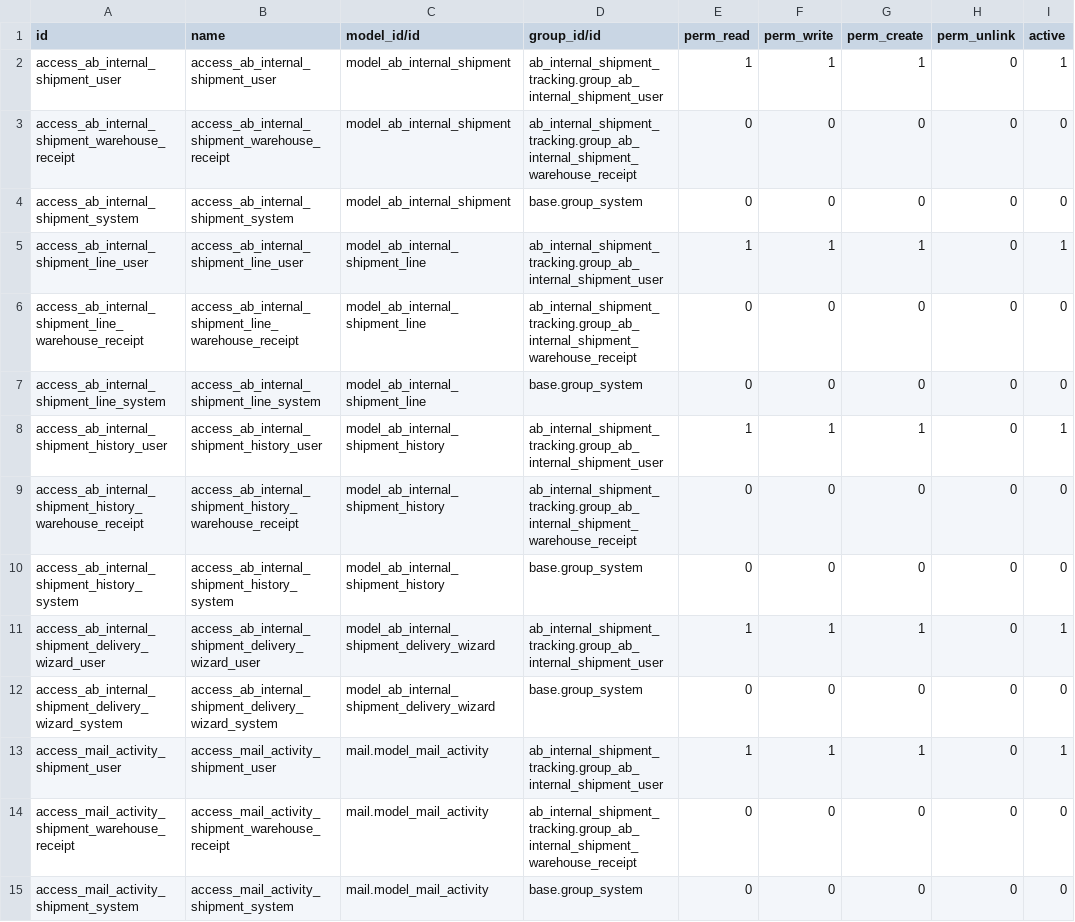
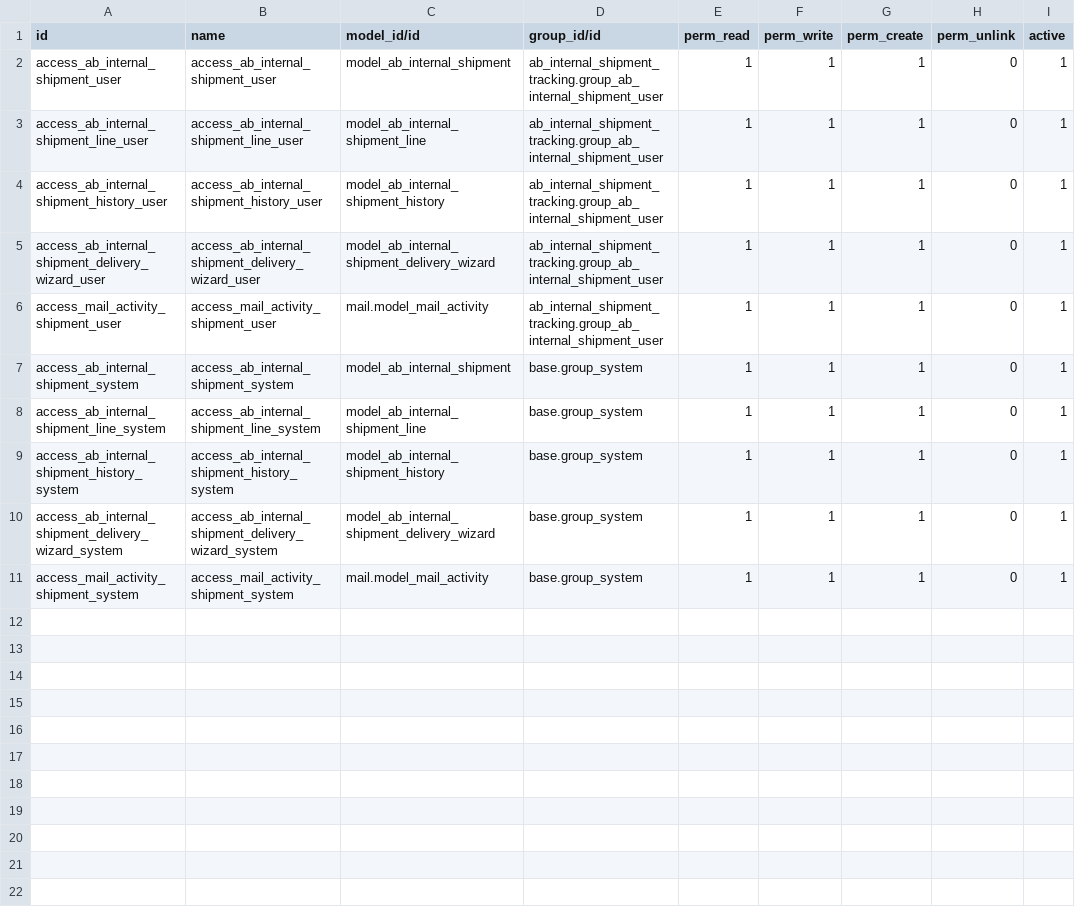
Before and after one commit to abdinpharmacies/hr, a CSV file: ab_internal_shipment_tracking/security/ir.model.access.csv, drawn as a sheet.

Commit message:
ab_internal_shipment_tracking/FIX: Edit security rules that related with awaiting_warehouse_receipt And Edit UI
(cherry picked from commit c772b12fcdec73d730c304deeeb4c49fe34907a5)

```diff
--- a/ab_internal_shipment_tracking/security/ir.model.access.csv
+++ b/ab_internal_shipment_tracking/security/ir.model.access.csv
@@ -2,14 +2,10 @@ id,name,model_id/id,group_id/id,perm_read,perm_write,perm_create,perm_unlink,act
 access_ab_internal_shipment_user,access_ab_internal_shipment_user,model_ab_internal_shipment,ab_internal_shipment_tracking.group_ab_internal_shipment_user,1,1,1,0,1
-access_ab_internal_shipment_warehouse_receipt,access_ab_internal_shipment_warehouse_receipt,model_ab_internal_shipment,ab_internal_shipment_tracking.group_ab_internal_shipment_warehouse_receipt,0,0,0,0,0
-access_ab_internal_shipment_system,access_ab_internal_shipment_system,model_ab_internal_shipment,base.group_system,0,0,0,0,0
 access_ab_internal_shipment_line_user,access_ab_internal_shipment_line_user,model_ab_internal_shipment_line,ab_internal_shipment_tracking.group_ab_internal_shipment_user,1,1,1,0,1
-access_ab_internal_shipment_line_warehouse_receipt,access_ab_internal_shipment_line_warehouse_receipt,model_ab_internal_shipment_line,ab_internal_shipment_tracking.group_ab_internal_shipment_warehouse_receipt,0,0,0,0,0
-access_ab_internal_shipment_line_system,access_ab_internal_shipment_line_system,model_ab_internal_shipment_line,base.group_system,0,0,0,0,0
 access_ab_internal_shipment_history_user,access_ab_internal_shipment_history_user,model_ab_internal_shipment_history,ab_internal_shipment_tracking.group_ab_internal_shipment_user,1,1,1,0,1
-access_ab_internal_shipment_history_warehouse_receipt,access_ab_internal_shipment_history_warehouse_receipt,model_ab_internal_shipment_history,ab_internal_shipment_tracking.group_ab_internal_shipment_warehouse_receipt,0,0,0,0,0
-access_ab_internal_shipment_history_system,access_ab_internal_shipment_history_system,model_ab_internal_shipment_history,base.group_system,0,0,0,0,0
 access_ab_internal_shipment_delivery_wizard_user,access_ab_internal_shipment_delivery_wizard_user,model_ab_internal_shipment_delivery_wizard,ab_internal_shipment_tracking.group_ab_internal_shipment_user,1,1,1,0,1
-access_ab_internal_shipment_delivery_wizard_system,access_ab_internal_shipment_delivery_wizard_system,model_ab_internal_shipment_delivery_wizard,base.group_system,0,0,0,0,0
 access_mail_activity_shipment_user,access_mail_activity_shipment_user,mail.model_mail_activity,ab_internal_shipment_tracking.group_ab_internal_shipment_user,1,1,1,0,1
-access_mail_activity_shipment_warehouse_receipt,access_mail_activity_shipment_warehouse_receipt,mail.model_mail_activity,ab_internal_shipment_tracking.group_ab_internal_shipment_warehouse_receipt,0,0,0,0,0
-access_mail_activity_shipment_system,access_mail_activity_shipment_system,mail.model_mail_activity,base.group_system,0,0,0,0,0
+access_ab_internal_shipment_system,access_ab_internal_shipment_system,model_ab_internal_shipment,base.group_system,1,1,1,0,1
+access_ab_internal_shipment_line_system,access_ab_internal_shipment_line_system,model_ab_internal_shipment_line,base.group_system,1,1,1,0,1
+access_ab_internal_shipment_history_system,access_ab_internal_shipment_history_system,model_ab_internal_shipment_history,base.group_system,1,1,1,0,1
+access_ab_internal_shipment_delivery_wizard_system,access_ab_internal_shipment_delivery_wizard_system,model_ab_internal_shipment_delivery_wizard,base.group_system,1,1,1,0,1
+access_mail_activity_shipment_system,access_mail_activity_shipment_system,mail.model_mail_activity,base.group_system,1,1,1,0,1
```
Also changed, not shown: 6 other files.
